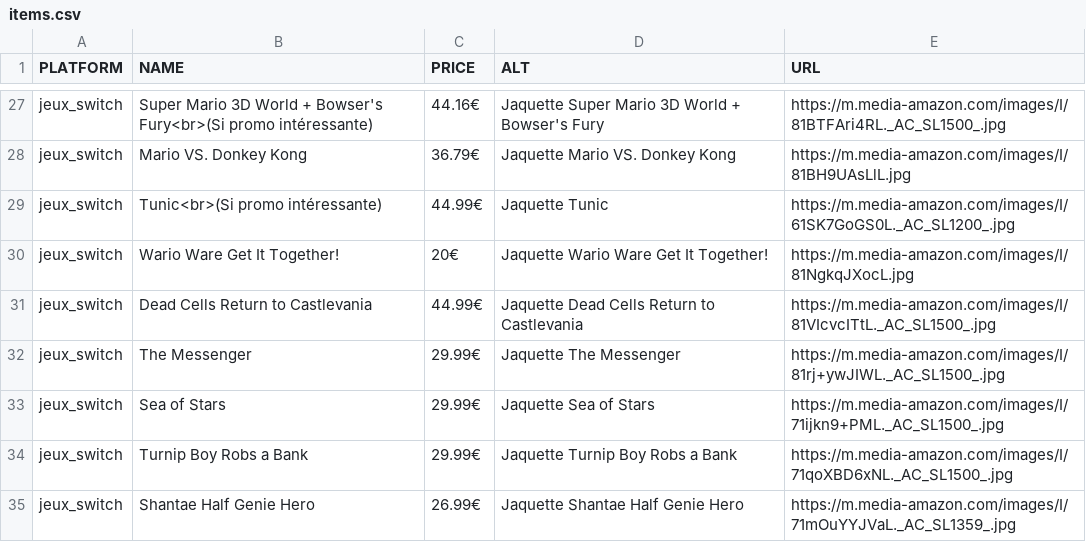
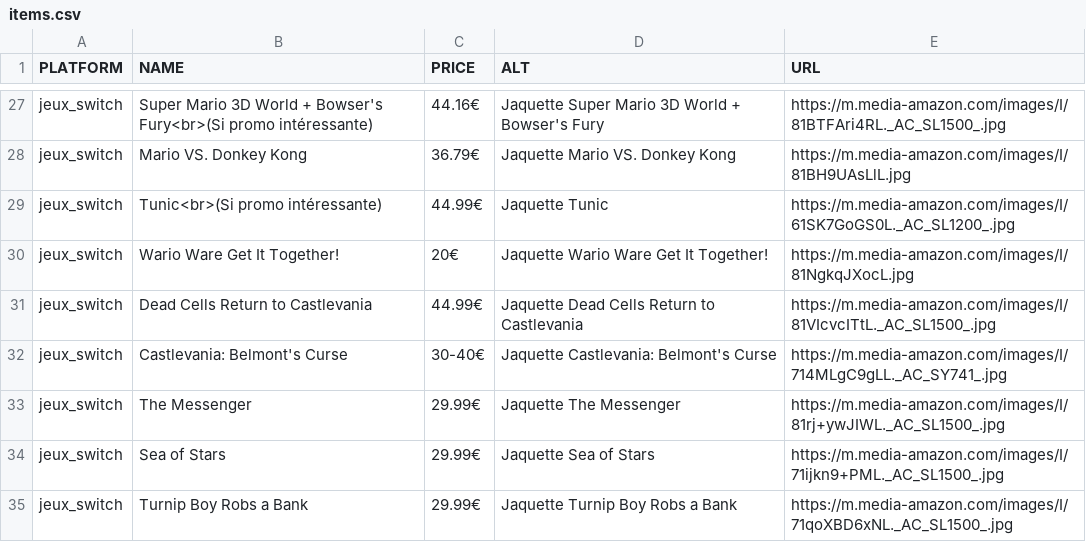
Before and after one commit to Matbaldi/Listes, a CSV file: assets/csv/items.csv, drawn as a sheet; only a part is shown, gaps mark what is left out; the shorter side is filled out with more unchanged rows; the diff names each change by its address in the sheet, - before the commit and + after, or states it on an @@ line.

Commit message:
Update items.csv

```diff
--- a/assets/csv/items.csv
+++ b/assets/csv/items.csv
+row 32: jeux_switch | Castlevania: Belmont's Curse | 30-40€ | Jaquette Castlevania: Belmont's Curse | https://m.media-amazon.com/images/I/714MLgC9gLL._AC_SY741_.jpg
```
